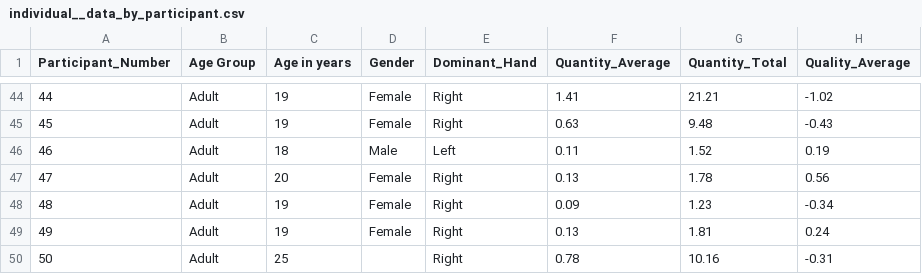
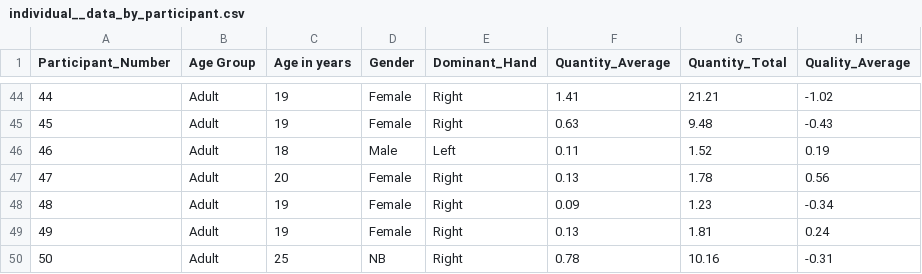
Before and after one commit to Raylc/kid-knapping, a CSV file: data/individual__data_by_participant.csv, drawn as a sheet; only a part is shown, gaps mark what is left out; the diff names each change by its address in the sheet, - before the commit and + after, or states it on an @@ line.

```diff
--- a/data/individual__data_by_participant.csv
+++ b/data/individual__data_by_participant.csv
-D50 (Gender): (empty)
+D50 (Gender): NB
```
Also changed, not shown: 12 other files.
